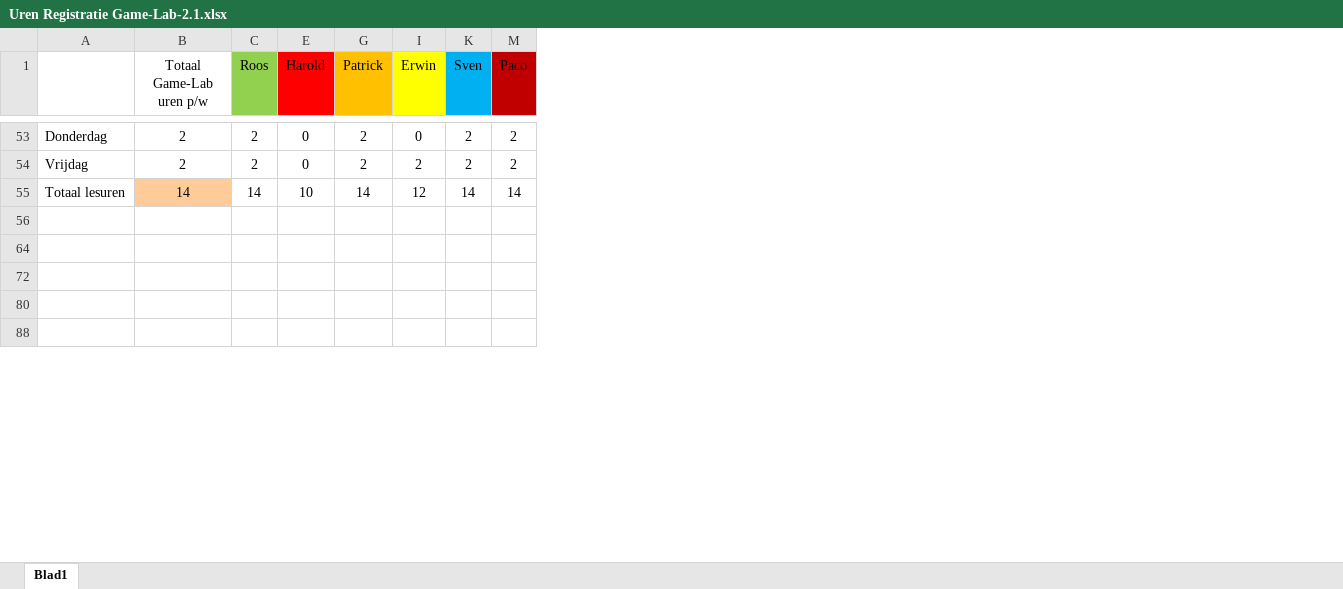
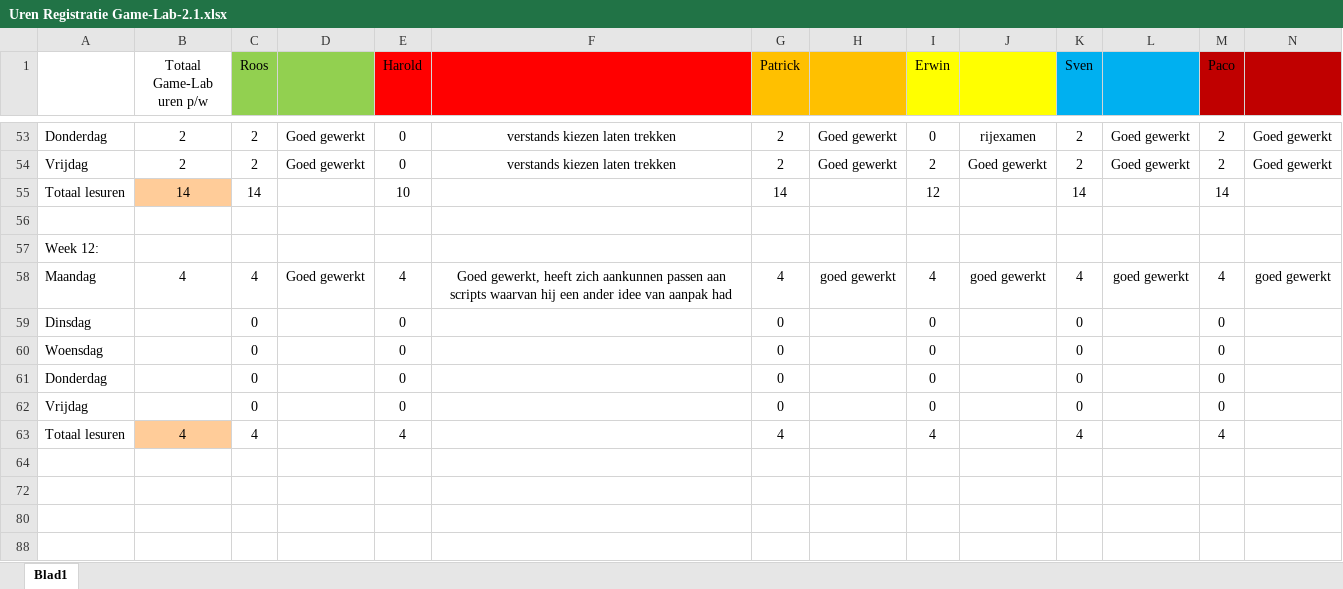
Before and after one commit to DanialVEVO/Gamelab2, an Excel workbook: Algemeen/Uren Registratie Game-Lab-2.1.xlsx, sheet Blad1, drawn as a sheet; only a part is shown, gaps mark what is left out; values as stored, in another font and other column widths than the file's, no borders; rows hold the shown columns only; the diff covers the shown part only; the diff names each change by its address in the sheet, - before the commit and + after, or states it on an @@ line.

```diff
--- a/Algemeen/Uren Registratie Game-Lab-2.1.xlsx (sheet Blad1)
+++ b/Algemeen/Uren Registratie Game-Lab-2.1.xlsx (sheet Blad1)
@@ column D unhidden, rows 53-54: Goed gewerkt | Goed gewerkt @@
@@ column F unhidden, rows 53-54: verstands kiezen laten trekken | verstands kiezen laten trekken @@
@@ column H unhidden, rows 53-54: Goed gewerkt | Goed gewerkt @@
@@ column J unhidden, rows 53-54: rijexamen | Goed gewerkt @@
@@ column L unhidden, rows 53-54: Goed gewerkt | Goed gewerkt @@
@@ column N unhidden, rows 53-54: Goed gewerkt | Goed gewerkt @@
@@ row 57 unhidden: Week 12: @@
+row 58: Maandag | 4 | 4 | Goed gewerkt | 4 | Goed gewerkt, heeft zich aankunnen passen aan scripts waarvan hij een ander idee van aanpak had | 4 | goed gewerkt | 4 | goed gewerkt | 4 | goed gewerkt | 4 | goed gewerkt
+row 59: Dinsdag |  | 0 |  | 0 |  | 0 |  | 0 |  | 0 |  | 0
+row 60: Woensdag |  | 0 |  | 0 |  | 0 |  | 0 |  | 0 |  | 0
+row 61: Donderdag |  | 0 |  | 0 |  | 0 |  | 0 |  | 0 |  | 0
+row 62: Vrijdag |  | 0 |  | 0 |  | 0 |  | 0 |  | 0 |  | 0
+row 63: Totaal lesuren | 4 | 4 |  | 4 |  | 4 |  | 4 |  | 4 |  | 4
```
Also changed, not shown: 11 removed rows, 10 hidden or unhidden rows and 13 edited cells elsewhere in this sheet, hidden cells, 4 other files.
